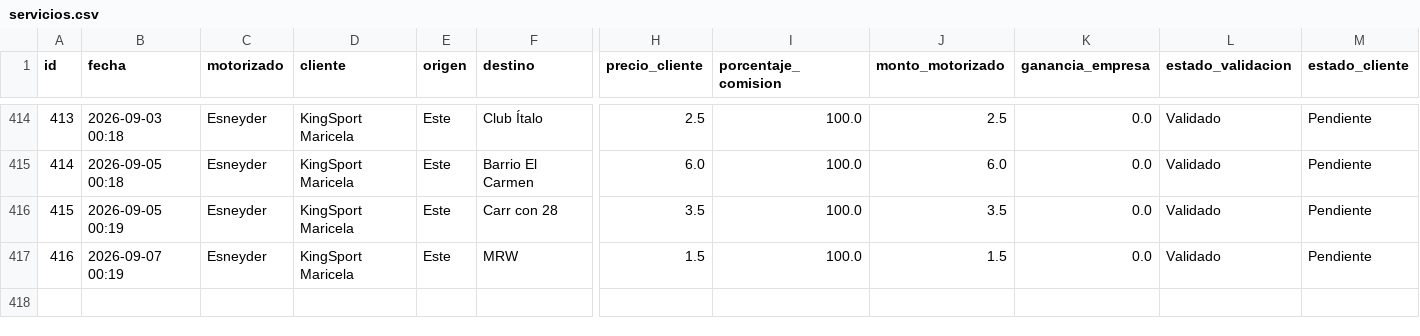
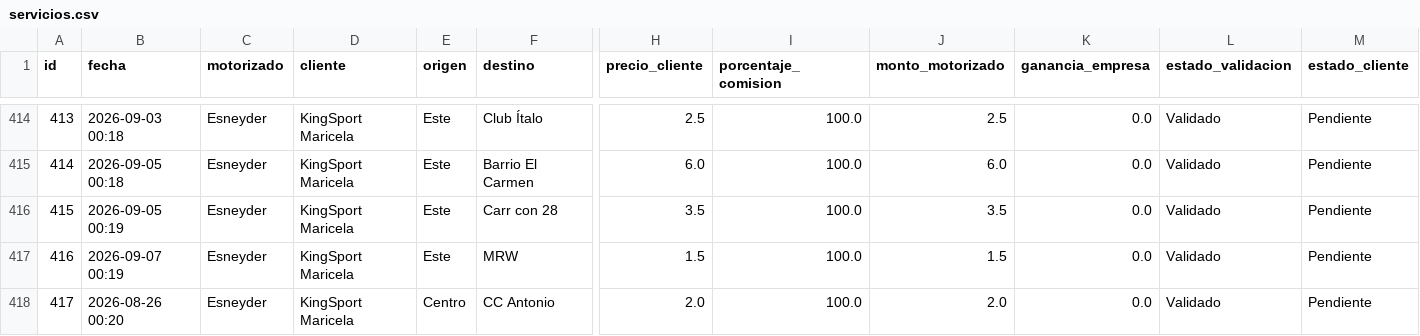
Before and after one commit to motovueltas-maker/Motovueltas-v2, a CSV file: servicios.csv, drawn as a sheet; only a part is shown, gaps mark what is left out; rows hold the shown columns only; the diff names each change by its address in the sheet, - before the commit and + after, or states it on an @@ line.

Commit message:
Vuelta #417 cargada por esneyder

```diff
--- a/servicios.csv
+++ b/servicios.csv
+row 418: 417 | 2026-08-26 00:20 | Esneyder | KingSport Maricela | Centro | CC Antonio | 2.0 | 100.0 | 2.0 | 0.0 | Validado | Pendiente
```
